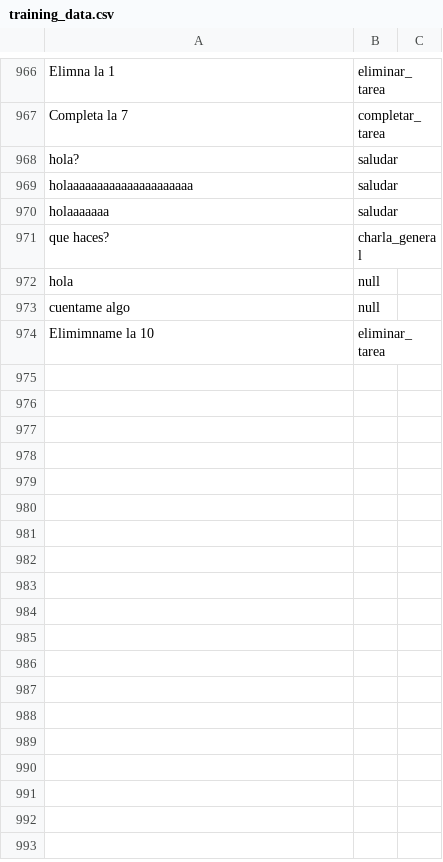
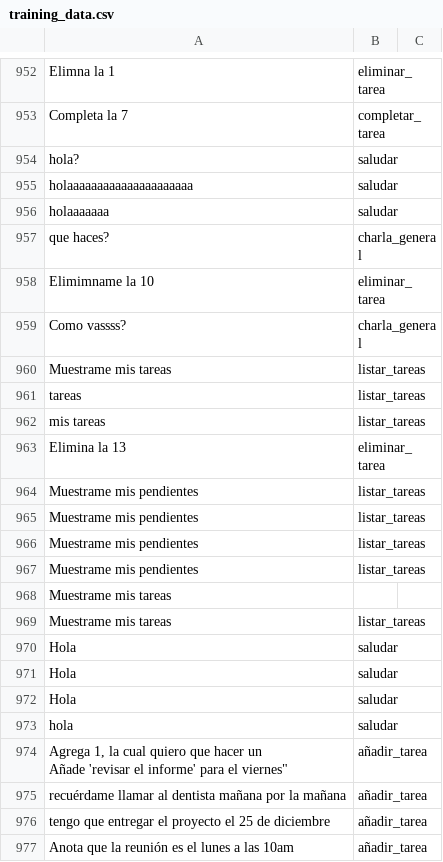
Before and after one commit to scastanoh/asistente-personal-php, a CSV file: training_data.csv, drawn as a sheet; only a part is shown, gaps mark what is left out; the diff covers the shown part only.

```diff
--- a/training_data.csv
+++ b/training_data.csv
@@ -971,4 +957,22 @@ holaaaaaaa,saludar
 "que haces?",charla_general
-hola,null
-"cuentame algo",null
 "Elimimname la 10",eliminar_tarea
+"Como vassss?",charla_general
+"Muestrame mis tareas",listar_tareas
+tareas,listar_tareas
+"mis tareas",listar_tareas
+"Elimina la 13",eliminar_tarea
+"Muestrame mis pendientes",listar_tareas
+"Muestrame mis pendientes",listar_tareas
+"Muestrame mis pendientes",listar_tareas
+"Muestrame mis pendientes",listar_tareas
+"Muestrame mis tareas",
+"Muestrame mis tareas",listar_tareas
+Hola,saludar
+Hola,saludar
+Hola,saludar
+hola,saludar
+"Agrega 1, la cual quiero que hacer un
+"Añade 'revisar el informe' para el viernes",añadir_tarea
+"recuérdame llamar al dentista mañana por la mañana",añadir_tarea
+"tengo que entregar el proyecto el 25 de diciembre",añadir_tarea
+"Anota que la reunión es el lunes a las 10am",añadir_tarea
```
Also changed, not shown: 20 added rows and 14 removed rows elsewhere in this file, 12 other files.
